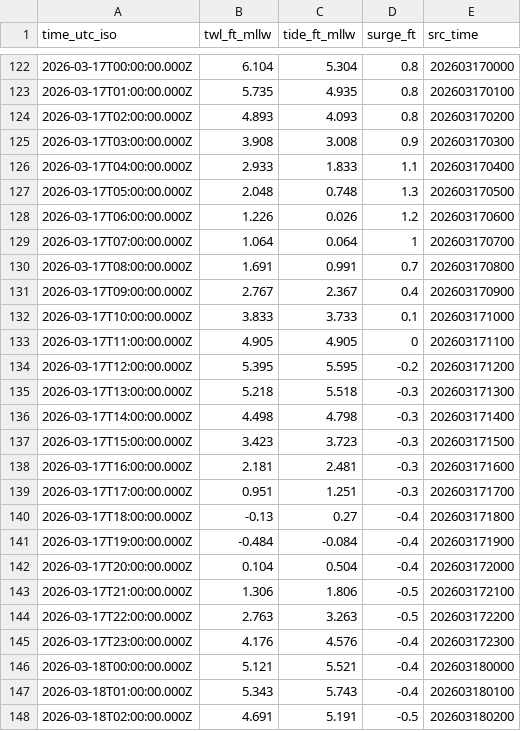
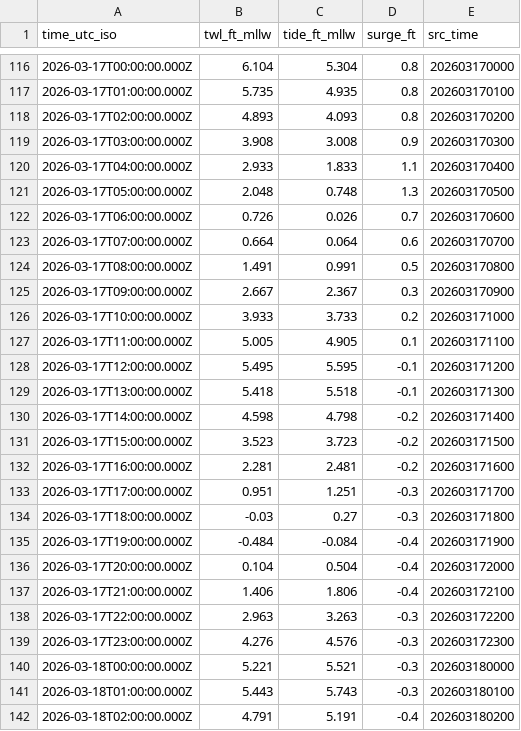
Before and after one commit to hondrospj/SouthDennis, a CSV file: data/petss_forecast.csv, drawn as a sheet; only a part is shown, gaps mark what is left out; the diff covers the shown part only.

```diff
--- a/data/petss_forecast.csv
+++ b/data/petss_forecast.csv
@@ -127,22 +121,22 @@ time_utc_iso,twl_ft_mllw,tide_ft_mllw,surge_ft,src_time
 2026-03-17T05:00:00.000Z,2.048,0.748,1.3,202603170500
-2026-03-17T06:00:00.000Z,1.226,0.026,1.2,202603170600
-2026-03-17T07:00:00.000Z,1.064,0.064,1,202603170700
-2026-03-17T08:00:00.000Z,1.691,0.991,0.7,202603170800
-2026-03-17T09:00:00.000Z,2.767,2.367,0.4,202603170900
-2026-03-17T10:00:00.000Z,3.833,3.733,0.1,202603171000
-2026-03-17T11:00:00.000Z,4.905,4.905,0,202603171100
-2026-03-17T12:00:00.000Z,5.395,5.595,-0.2,202603171200
-2026-03-17T13:00:00.000Z,5.218,5.518,-0.3,202603171300
-2026-03-17T14:00:00.000Z,4.498,4.798,-0.3,202603171400
-2026-03-17T15:00:00.000Z,3.423,3.723,-0.3,202603171500
-2026-03-17T16:00:00.000Z,2.181,2.481,-0.3,202603171600
+2026-03-17T06:00:00.000Z,0.726,0.026,0.7,202603170600
+2026-03-17T07:00:00.000Z,0.664,0.064,0.6,202603170700
+2026-03-17T08:00:00.000Z,1.491,0.991,0.5,202603170800
+2026-03-17T09:00:00.000Z,2.667,2.367,0.3,202603170900
+2026-03-17T10:00:00.000Z,3.933,3.733,0.2,202603171000
+2026-03-17T11:00:00.000Z,5.005,4.905,0.1,202603171100
+2026-03-17T12:00:00.000Z,5.495,5.595,-0.1,202603171200
+2026-03-17T13:00:00.000Z,5.418,5.518,-0.1,202603171300
+2026-03-17T14:00:00.000Z,4.598,4.798,-0.2,202603171400
+2026-03-17T15:00:00.000Z,3.523,3.723,-0.2,202603171500
+2026-03-17T16:00:00.000Z,2.281,2.481,-0.2,202603171600
 2026-03-17T17:00:00.000Z,0.951,1.251,-0.3,202603171700
-2026-03-17T18:00:00.000Z,-0.13,0.27,-0.4,202603171800
+2026-03-17T18:00:00.000Z,-0.03,0.27,-0.3,202603171800
 2026-03-17T19:00:00.000Z,-0.484,-0.084,-0.4,202603171900
 2026-03-17T20:00:00.000Z,0.104,0.504,-0.4,202603172000
-2026-03-17T21:00:00.000Z,1.306,1.806,-0.5,202603172100
-2026-03-17T22:00:00.000Z,2.763,3.263,-0.5,202603172200
-2026-03-17T23:00:00.000Z,4.176,4.576,-0.4,202603172300
-2026-03-18T00:00:00.000Z,5.121,5.521,-0.4,202603180000
-2026-03-18T01:00:00.000Z,5.343,5.743,-0.4,202603180100
-2026-03-18T02:00:00.000Z,4.691,5.191,-0.5,202603180200
+2026-03-17T21:00:00.000Z,1.406,1.806,-0.4,202603172100
+2026-03-17T22:00:00.000Z,2.963,3.263,-0.3,202603172200
+2026-03-17T23:00:00.000Z,4.276,4.576,-0.3,202603172300
+2026-03-18T00:00:00.000Z,5.221,5.521,-0.3,202603180000
+2026-03-18T01:00:00.000Z,5.443,5.743,-0.3,202603180100
+2026-03-18T02:00:00.000Z,4.791,5.191,-0.4,202603180200
```
Also changed, not shown: 6 added rows, 6 removed rows and 42 edited cells elsewhere in this file, 3 other files.
